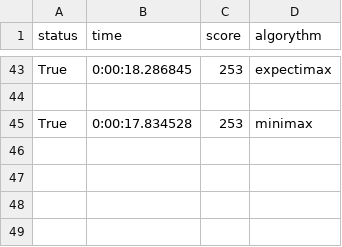
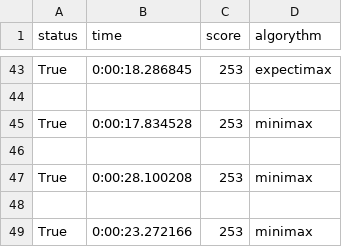
Before and after one commit to eleonora-mykhalchuk-02/PacMan, a CSV file: statistics.csv, drawn as a sheet; only a part is shown, gaps mark what is left out; the diff names each change by its address in the sheet, - before the commit and + after, or states it on an @@ line.

```diff
--- a/statistics.csv
+++ b/statistics.csv
+row 46: (empty)
+row 47: True | 0:00:28.100208 | 253 | minimax
+row 48: (empty)
+row 49: True | 0:00:23.272166 | 253 | minimax
```
Also changed, not shown: 1 other file.
